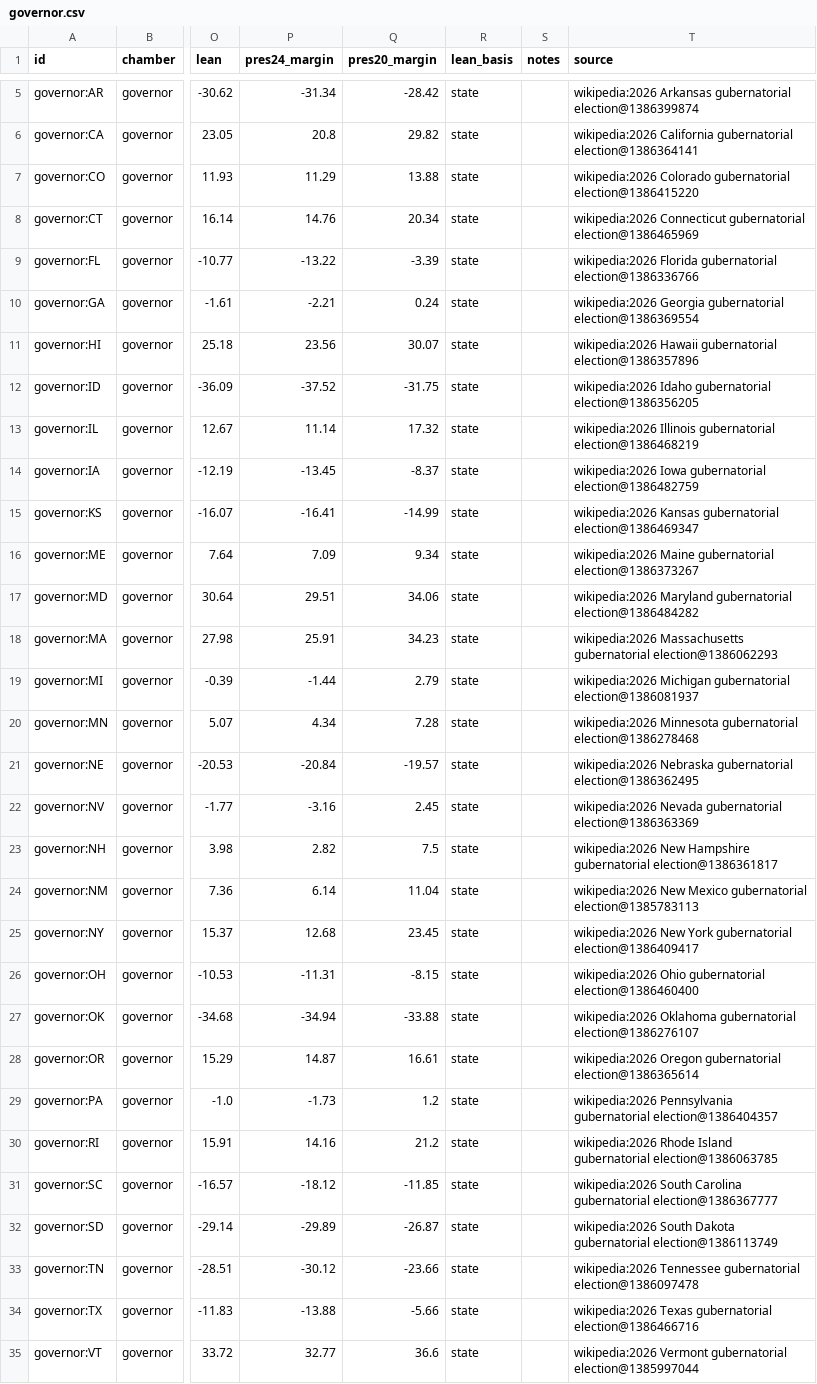
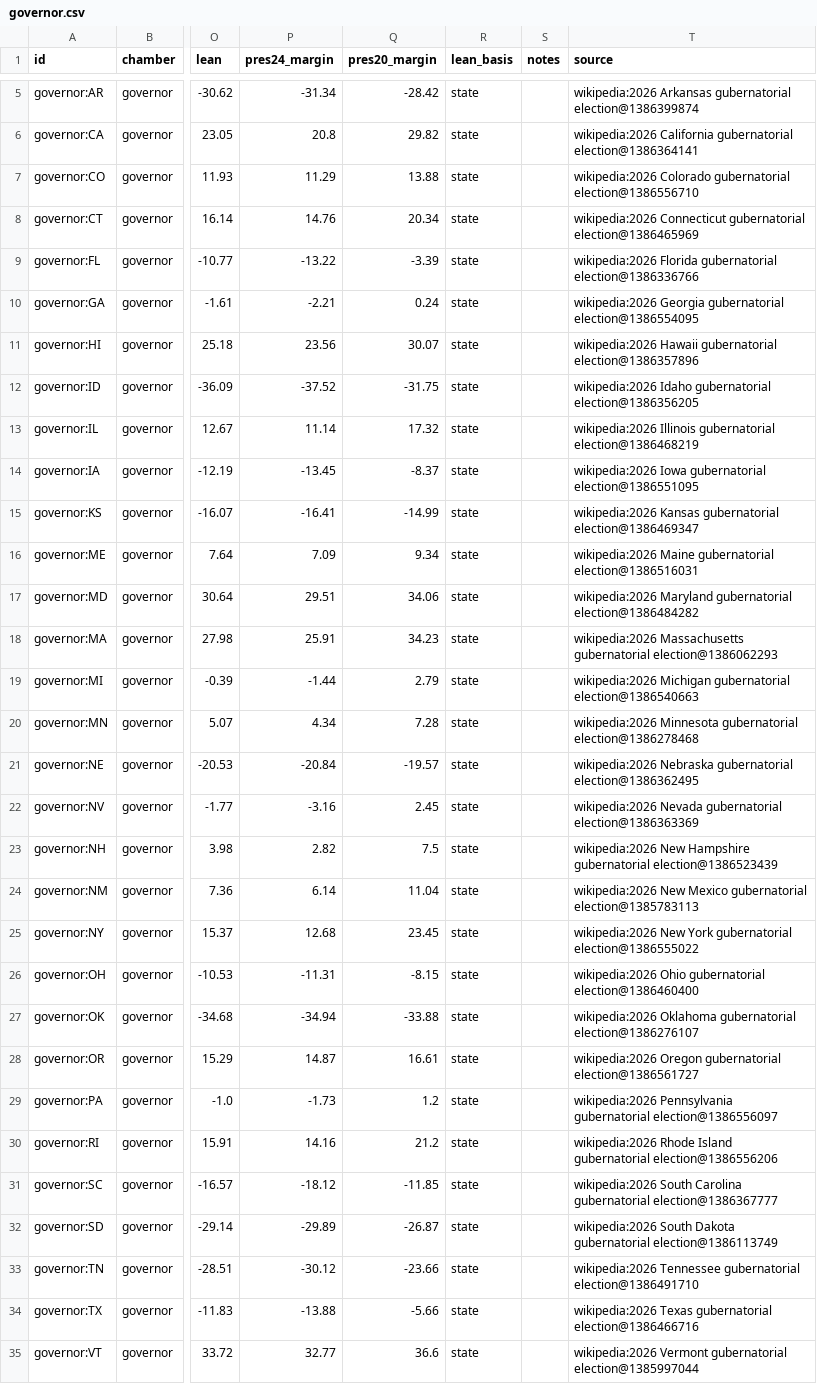
Before and after one commit to KaraZajac/MIDTERMS2026, a CSV file: data/races/governor.csv, drawn as a sheet; only a part is shown, gaps mark what is left out; the diff covers the shown part only; the diff names each change by its address in the sheet, - before the commit and + after, or states it on an @@ line.

```diff
--- a/data/races/governor.csv
+++ b/data/races/governor.csv
-T7 (source): …Colorado gubernatorial election@1386415220
+T7 (source): …Colorado gubernatorial election@1386556710
-T10 (source): …Georgia gubernatorial election@1386369554
+T10 (source): …Georgia gubernatorial election@1386554095
-T14 (source): …Iowa gubernatorial election@1386482759
+T14 (source): …Iowa gubernatorial election@1386551095
-T16 (source): …Maine gubernatorial election@1386373267
+T16 (source): …Maine gubernatorial election@1386516031
-T19 (source): …Michigan gubernatorial election@1386081937
+T19 (source): …Michigan gubernatorial election@1386540663
-T23 (source): …Hampshire gubernatorial election@1386361817
+T23 (source): …Hampshire gubernatorial election@1386523439
-T25 (source): …York gubernatorial election@1386409417
+T25 (source): …York gubernatorial election@1386555022
-T28 (source): …Oregon gubernatorial election@1386365614
+T28 (source): …Oregon gubernatorial election@1386561727
-T29 (source): …Pennsylvania gubernatorial election@1386404357
+T29 (source): …Pennsylvania gubernatorial election@1386556097
-T30 (source): …Island gubernatorial election@1386063785
+T30 (source): …Island gubernatorial election@1386556206
-T33 (source): …Tennessee gubernatorial election@1386097478
+T33 (source): …Tennessee gubernatorial election@1386491710
```
Also changed, not shown: 1 edited cell elsewhere in this file, data/polls/races.csv, data/races/house.csv, 8 other files.
